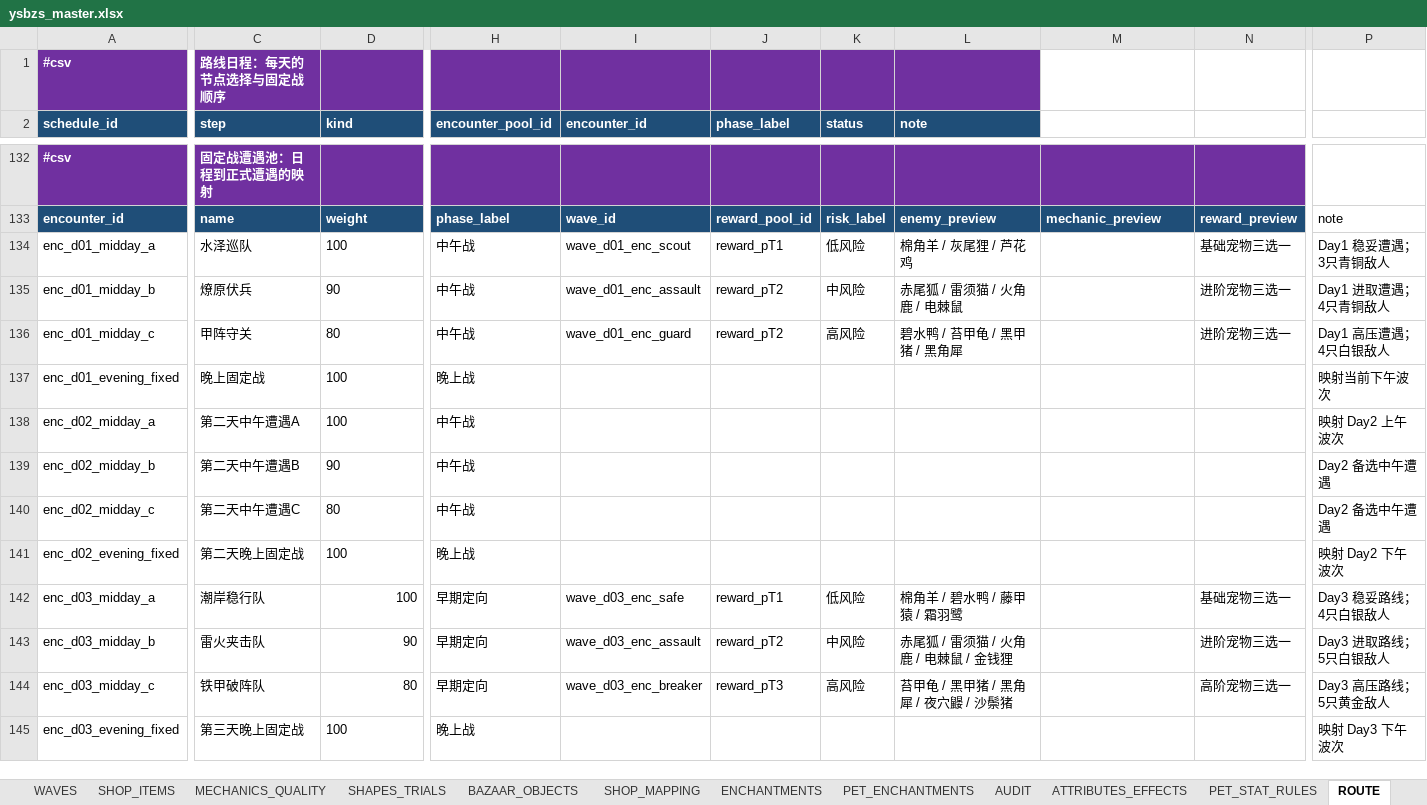
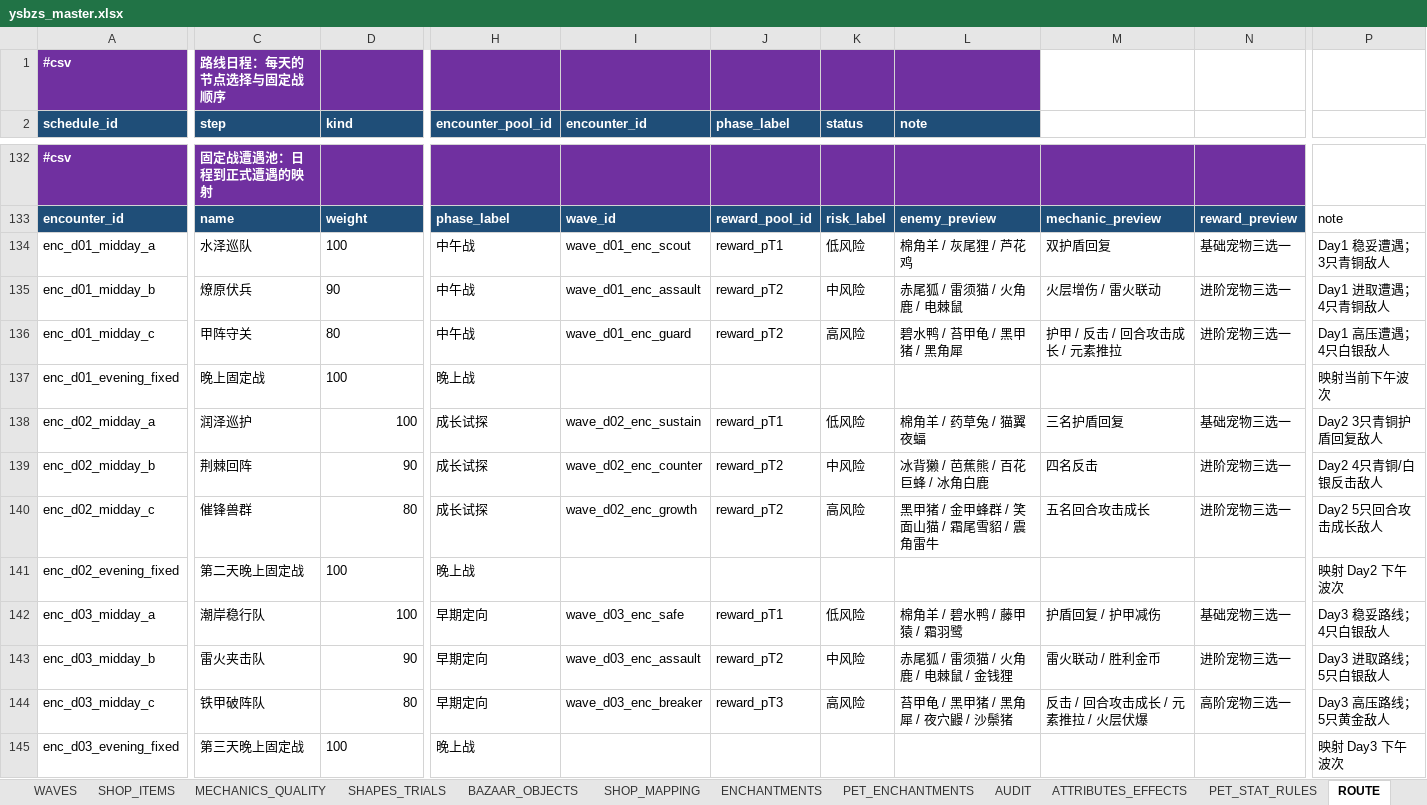
Before and after one commit to jyf0330/ysbzs, an Excel workbook: xlsx/ysbzs_master.xlsx, sheet ROUTE, drawn as a sheet; only a part is shown, gaps mark what is left out; values as stored, in another font and other column widths than the file's, no borders; the diff covers the shown part only; the diff names each change by its address in the sheet, - before the commit and + after, or states it on an @@ line.

Commit message:
feat(encounter): complete ten-day first-battle choices

```diff
--- a/xlsx/ysbzs_master.xlsx (sheet ROUTE)
+++ b/xlsx/ysbzs_master.xlsx (sheet ROUTE)
-M134: (empty)
+M134: 双护盾回复
-M135: (empty)
+M135: 火层增伤 / 雷火联动
-M136: (empty)
+M136: 护甲 / 反击 / 回合攻击成长 / 元素推拉
-C138 (step): 第二天中午遭遇A
+C138 (step): 润泽巡护
-D138:D140 alignment: left
+D138:D140 alignment: right
-H138:H140 (encounter_pool_id): 中午战
+H138:H140 (encounter_pool_id): 成长试探
-I138 (encounter_id): (empty)
+I138 (encounter_id): wave_d02_enc_sustain
-J138 (phase_label): (empty)
+J138 (phase_label): reward_pT1
-K138 (status): (empty)
+K138 (status): 低风险
-L138 (note): (empty)
+L138 (note): 棉角羊 / 药草兔 / 猫翼夜蝠
-M138: (empty)
+M138: 三名护盾回复
-N138: (empty)
+N138: 基础宠物三选一
-P138: 映射 Day2 上午波次
+P138: Day2 3只青铜护盾回复敌人
-C139 (step): 第二天中午遭遇B
+C139 (step): 荆棘回阵
-I139 (encounter_id): (empty)
+I139 (encounter_id): wave_d02_enc_counter
-J139:J140 (phase_label): (empty)
+J139:J140 (phase_label): reward_pT2
-K139 (status): (empty)
+K139 (status): 中风险
-L139 (note): (empty)
+L139 (note): 冰背獭 / 芭蕉熊 / 百花巨蜂 / 冰角白鹿
-M139: (empty)
+M139: 四名反击
-N139:N140: (empty)
+N139:N140: 进阶宠物三选一
-P139: Day2 备选中午遭遇
+P139: Day2 4只青铜/白银反击敌人
-C140 (step): 第二天中午遭遇C
+C140 (step): 催锋兽群
-I140 (encounter_id): (empty)
+I140 (encounter_id): wave_d02_enc_growth
-K140 (status): (empty)
+K140 (status): 高风险
-L140 (note): (empty)
+L140 (note): 黑甲猪 / 金甲蜂群 / 笑面山猫 / 霜尾雪貂 / 震角雷牛
-M140: (empty)
+M140: 五名回合攻击成长
-P140: Day2 备选中午遭遇
+P140: Day2 5只回合攻击成长敌人
-M142: (empty)
+M142: 护盾回复 / 护甲减伤
-M143: (empty)
+M143: 雷火联动 / 胜利金币
-M144: (empty)
+M144: 反击 / 回合攻击成长 / 元素推拉 / 火层伏爆
```
Also changed, not shown: 6 added rows, 6 removed rows, 139 edited cells and cell formats elsewhere in this sheet, sheet WAVES, 6 other files.
